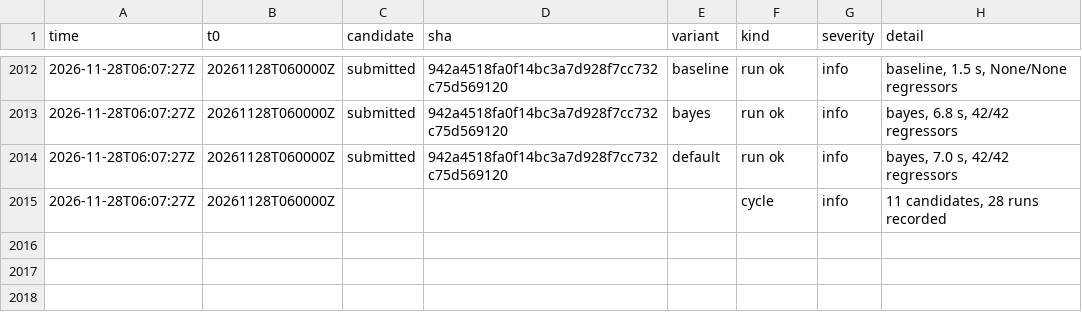
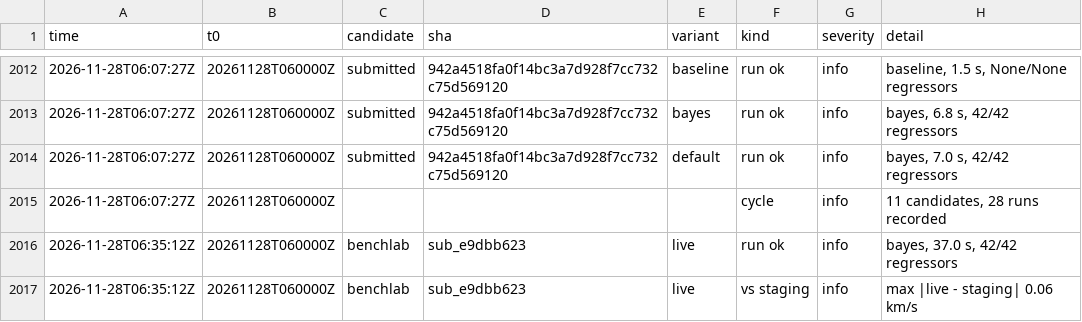
Before and after one commit to chingozhatinashe/benchlab-competition, a CSV file: events/2026-11.csv, drawn as a sheet; only a part is shown, gaps mark what is left out; the diff names each change by its address in the sheet, - before the commit and + after, or states it on an @@ line.

```diff
--- a/events/2026-11.csv
+++ b/events/2026-11.csv
+row 2016: 2026-11-28T06:35:12Z | 20261128T060000Z | benchlab | sub_e9dbb623 | live | run ok | info | bayes, 37.0 s, 42/42 regressors
+row 2017: 2026-11-28T06:35:12Z | 20261128T060000Z | benchlab | sub_e9dbb623 | live | vs staging | info | max |live - staging| 0.06 km/s
```
Also changed, not shown: 5 other files.
